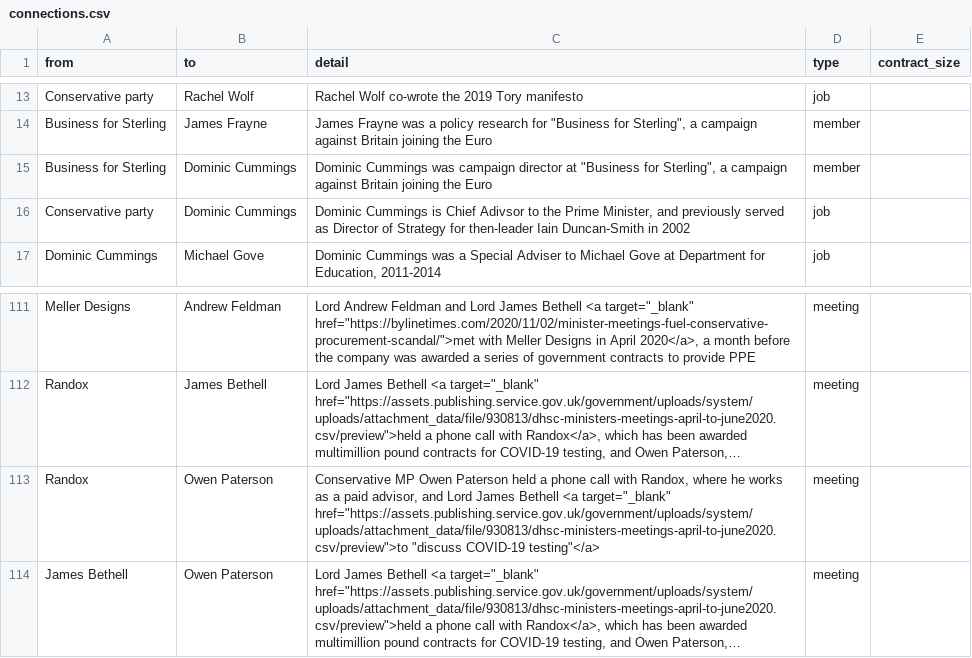
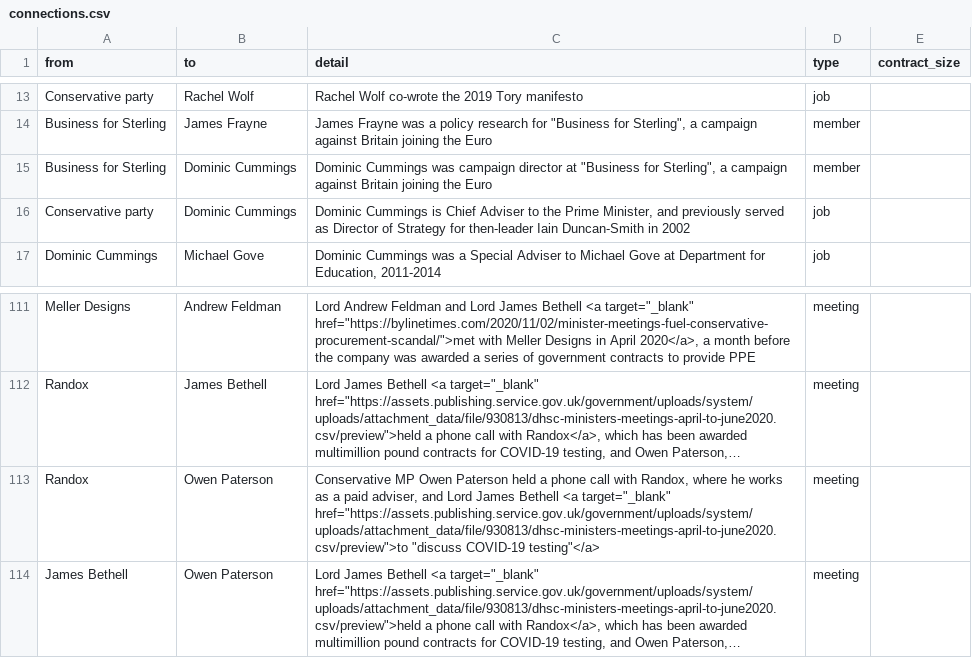
Before and after one commit to sophieehill/my-little-crony, a CSV file: connections.csv, drawn as a sheet; only a part is shown, gaps mark what is left out; long unchanged cells end in …; the diff names each change by its address in the sheet, - before the commit and + after, or states it on an @@ line.

Commit message:
advisor to adviser, seems to be the style being used here

```diff
--- a/connections.csv
+++ b/connections.csv
-C16 (detail): …is Chief Adivsor to the…
+C16 (detail): …is Chief Adviser to the…
-C113 (detail): …a paid advisor, and Lord…
+C113 (detail): …a paid adviser, and Lord…
```
